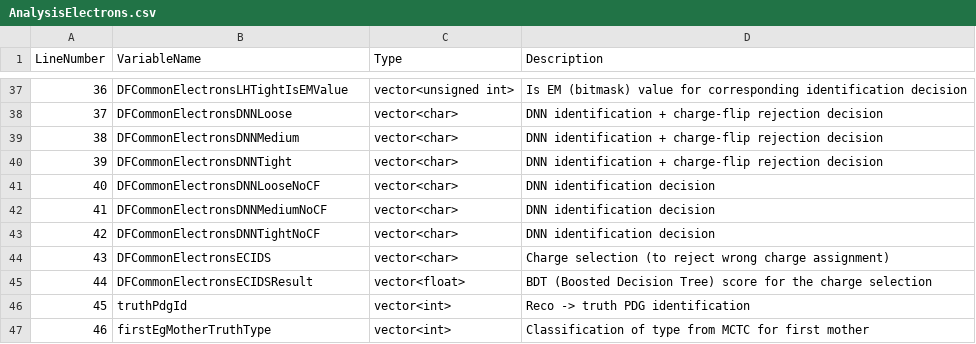
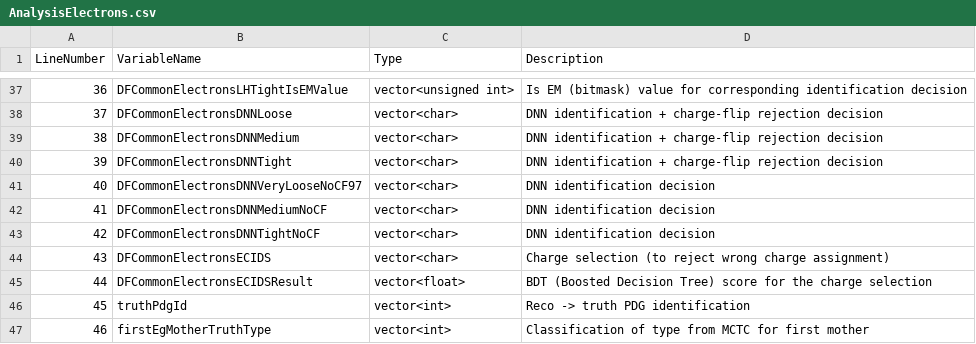
Before and after one commit to ATLAS-experiment/athena, a CSV file: PhysicsAnalysis/DerivationFramework/DerivationFrameworkPhys/data/VariableDescriptions/AnalysisElectrons.csv, drawn as a sheet; only a part is shown, gaps mark what is left out.

Commit message:
Add VeryLooseDNNnoCF97 electron WP
Add VeryLooseDNNnoCF97 electron WP

Adds new VeryLooseDNNnoCF97 WP and replace LooseDNNnoCF in derivations.

```diff
--- a/PhysicsAnalysis/DerivationFramework/DerivationFrameworkPhys/data/VariableDescriptions/AnalysisElectrons.csv
+++ b/PhysicsAnalysis/DerivationFramework/DerivationFrameworkPhys/data/VariableDescriptions/AnalysisElectrons.csv
@@ -40,3 +40,3 @@ LineNumber,VariableName,Type,Description
 39,DFCommonElectronsDNNTight,vector<char>,DNN identification + charge-flip rejection decision
-40,DFCommonElectronsDNNLooseNoCF,vector<char>,DNN identification decision
+40,DFCommonElectronsDNNVeryLooseNoCF97,vector<char>,DNN identification decision
 41,DFCommonElectronsDNNMediumNoCF,vector<char>,DNN identification decision
```
Also changed, not shown: 6 other files.
